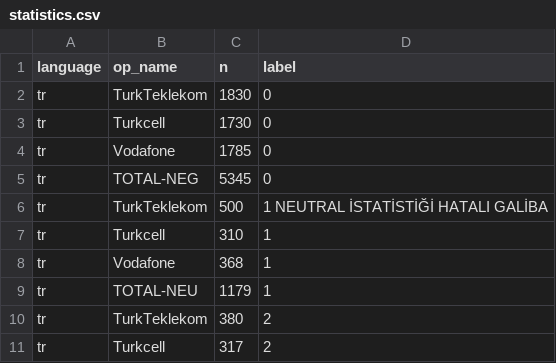
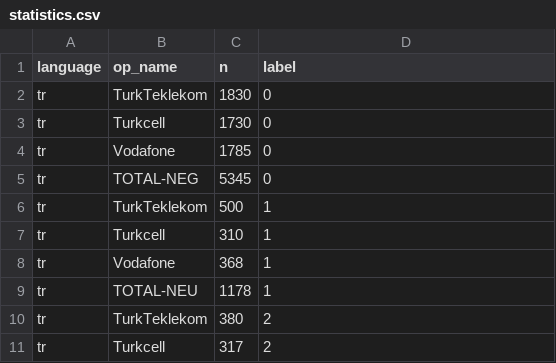
Before and after one commit to CanGurcuoglu/bert-sentiment-analysis, a CSV file: statistics.csv, drawn as a sheet; only a part is shown.

Commit message:
Update statistics.csv

```diff
--- a/statistics.csv
+++ b/statistics.csv
@@ -5,6 +5,6 @@ tr,Vodafone,1785,0
 tr,TOTAL-NEG,5345,0
-tr,TurkTeklekom,500,1           NEUTRAL İSTATİSTİĞİ HATALI GALİBA
+tr,TurkTeklekom,500,1
 tr,Turkcell,310,1
 tr,Vodafone,368,1
-tr,TOTAL-NEU,1179,1
+tr,TOTAL-NEU,1178,1
 tr,TurkTeklekom,380,2
```
